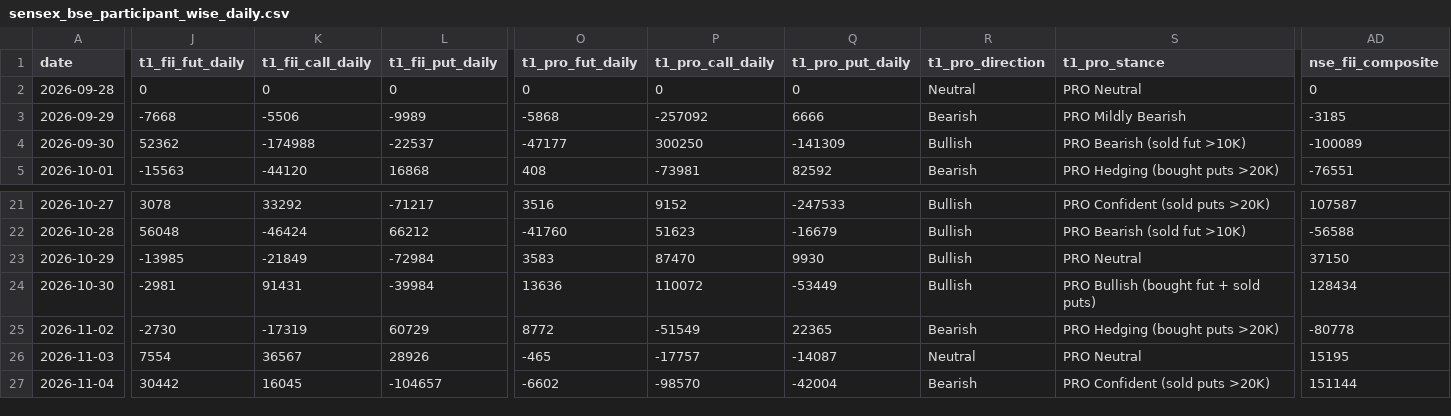
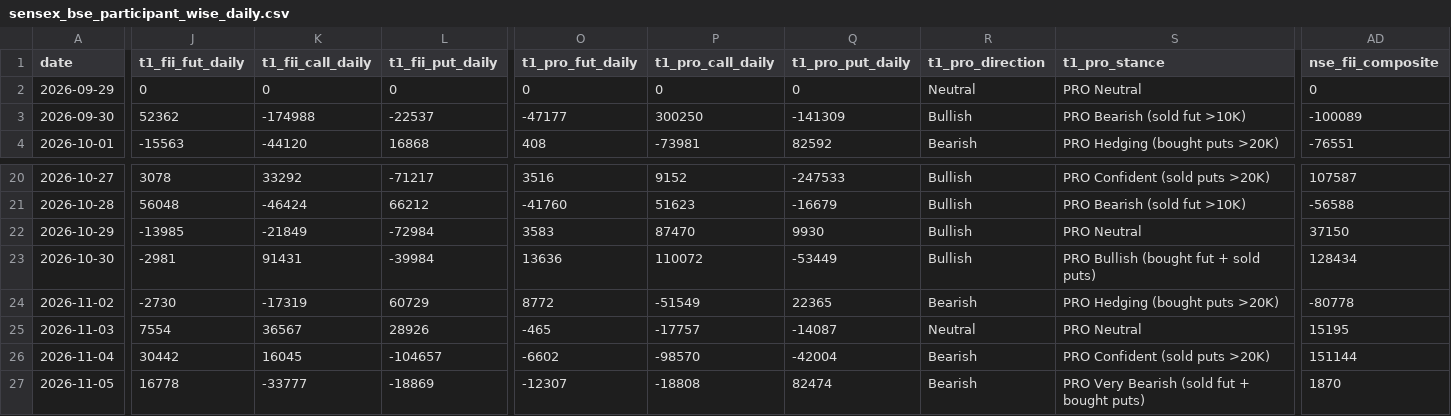
Before and after one commit to manish70158/vix-backtest-analysis, a CSV file: sensex-analysis/sensex_bse_participant_wise_daily.csv, drawn as a sheet; only a part is shown, gaps mark what is left out; removed rows and columns are numbered as before the commit, all else as after; rows hold the shown columns only; the diff covers the shown part only; the diff names each change by its address in the sheet, - before the commit and + after, or states it on an @@ line.

```diff
--- a/sensex-analysis/sensex_bse_participant_wise_daily.csv
+++ b/sensex-analysis/sensex_bse_participant_wise_daily.csv
-row 2: 2026-09-28 | 0 | 0 | 0 | 0 | 0 | 0 | Neutral | PRO Neutral | 0
-J2 (t1_fii_fut_daily): -7668
+J2 (t1_fii_fut_daily): 0
-K2 (t1_fii_call_daily): -5506
+K2 (t1_fii_call_daily): 0
-L2 (t1_fii_put_daily): -9989
+L2 (t1_fii_put_daily): 0
-O2 (t1_pro_fut_daily): -5868
+O2 (t1_pro_fut_daily): 0
-P2 (t1_pro_call_daily): -257092
+P2 (t1_pro_call_daily): 0
-Q2 (t1_pro_put_daily): 6666
+Q2 (t1_pro_put_daily): 0
-R2 (t1_pro_direction): Bearish
+R2 (t1_pro_direction): Neutral
-S2 (t1_pro_stance): PRO Mildly Bearish
+S2 (t1_pro_stance): PRO Neutral
-AD2 (nse_fii_composite): -3185
+AD2 (nse_fii_composite): 0
+row 27: 2026-11-05 | 16778 | -33777 | -18869 | -12307 | -18808 | 82474 | Bearish | PRO Very Bearish (sold fut + bought puts) | 1870
```
Also changed, not shown: 12 edited cells elsewhere in this file, sensex-analysis/bse_fii_t1_daily.csv, sensex-analysis/sensex_fii_t1_daily_results.csv, 1 other file.
